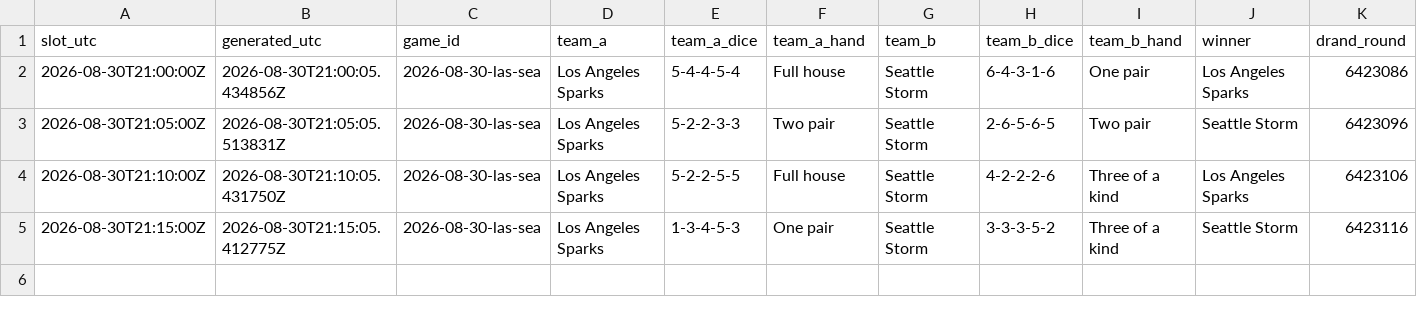
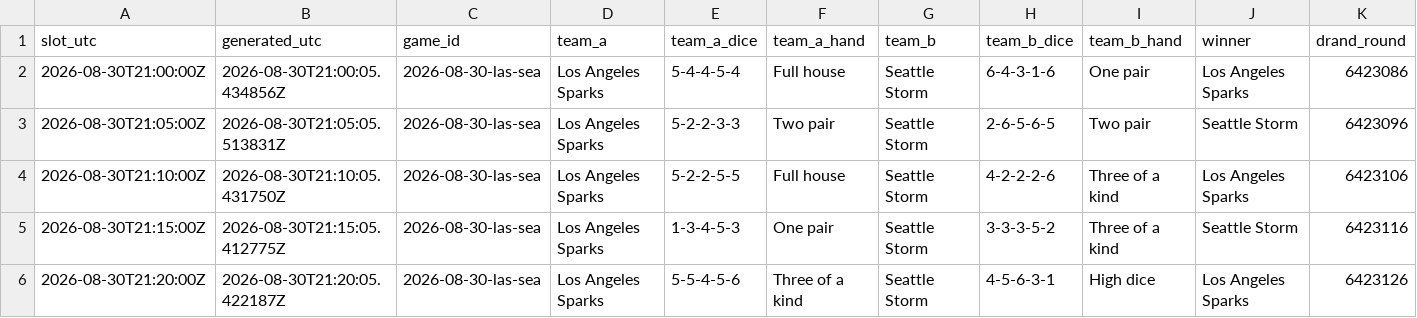
Before and after one commit to shabahren/wnba-dice-poker, a CSV file: data/2026-08-30-las-sea.csv, drawn as a sheet; only a part is shown; rows hold the shown columns only; the diff names each change by its address in the sheet, - before the commit and + after, or states it on an @@ line.

Commit message:
Add real-time Dice Poker result 2026-08-30 21:20 UTC

```diff
--- a/data/2026-08-30-las-sea.csv
+++ b/data/2026-08-30-las-sea.csv
+row 6: 2026-08-30T21:20:00Z | 2026-08-30T21:20:05.422187Z | 2026-08-30-las-sea | Los Angeles Sparks | 5-5-4-5-6 | Three of a kind | Seattle Storm | 4-5-6-3-1 | High dice | Los Angeles Sparks | 6423126
```
Also changed, not shown: data/2026-08-30-min-atl.csv.
